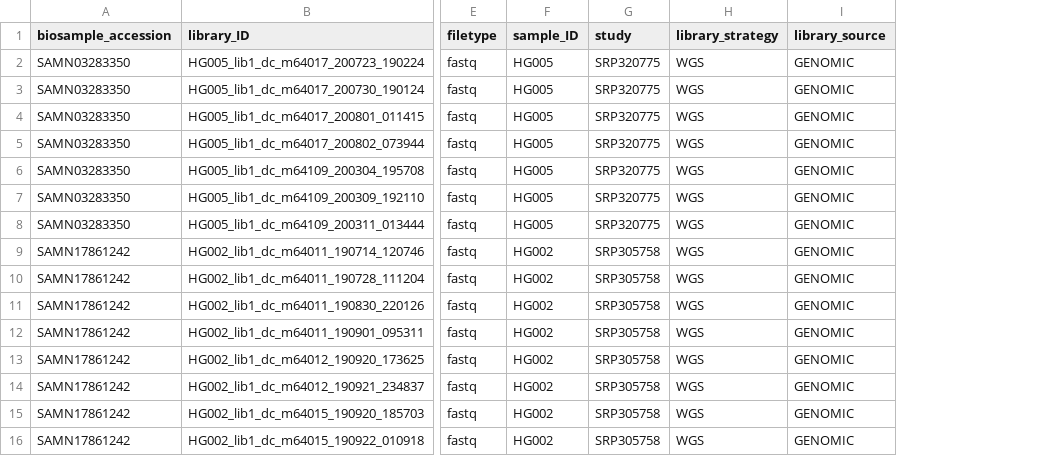
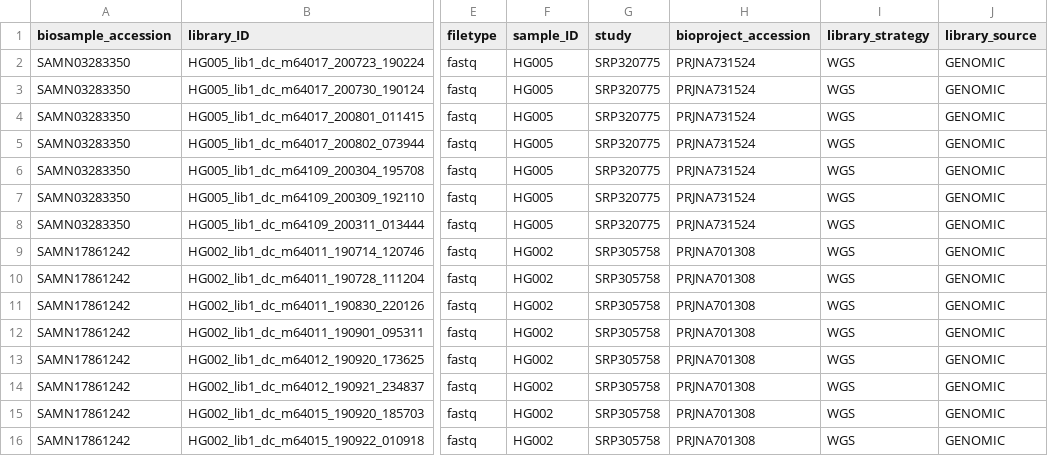
Before and after one commit to human-pangenomics/HPRC_metadata, a TSV file: submissions/HPRC_PLUS_GIAB_DC/HPRC_PLUS_GIAB_DC_sra.tsv, drawn as a sheet; only a part is shown, gaps mark what is left out; the diff names each change by its address in the sheet, - before the commit and + after, or states it on an @@ line.

Commit message:
add bioproject_accession to HPRC_PLUS_GIAB_DC_sra.tsv

```diff
--- a/submissions/HPRC_PLUS_GIAB_DC/HPRC_PLUS_GIAB_DC_sra.tsv
+++ b/submissions/HPRC_PLUS_GIAB_DC/HPRC_PLUS_GIAB_DC_sra.tsv
+column H (bioproject_accession), rows 2-16: PRJNA731524 | PRJNA731524 | PRJNA731524 | PRJNA731524 | PRJNA731524 | PRJNA731524 | PRJNA731524 | PRJNA701308 | PRJNA701308 | PRJNA701308 | PRJNA701308 | PRJNA701308 | PRJNA701308 | PRJNA701308 | PRJNA701308
```
